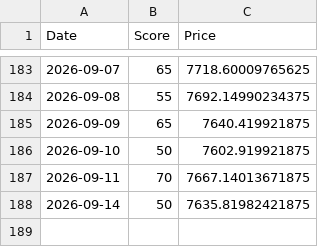
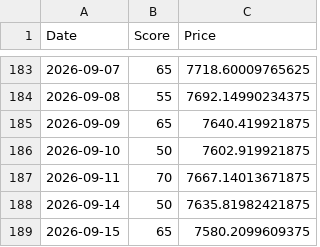
Before and after one commit to hisa-max-code/stock-bot, a CSV file: market_history.csv, drawn as a sheet; only a part is shown, gaps mark what is left out.

```diff
--- a/market_history.csv
+++ b/market_history.csv
@@ -188 +188,2 @@ Date,Score,Price
 2026-09-14,50,7635.81982421875
+2026-09-15,65,7580.2099609375
```
